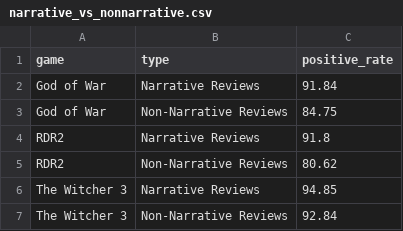
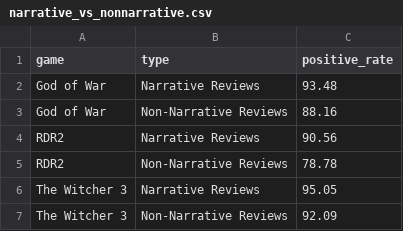
Before and after one commit to AstraaaQAQ/game-portfolio-player-insights, a CSV file: data/narrative_vs_nonnarrative.csv, drawn as a sheet.

```diff
--- a/data/narrative_vs_nonnarrative.csv
+++ b/data/narrative_vs_nonnarrative.csv
@@ -1,7 +1,7 @@
 game,type,positive_rate
-God of War,Narrative Reviews,91.84
-God of War,Non-Narrative Reviews,84.75
-RDR2,Narrative Reviews,91.8
-RDR2,Non-Narrative Reviews,80.62
-The Witcher 3,Narrative Reviews,94.85
-The Witcher 3,Non-Narrative Reviews,92.84
+God of War,Narrative Reviews,93.48
+God of War,Non-Narrative Reviews,88.16
+RDR2,Narrative Reviews,90.56
+RDR2,Non-Narrative Reviews,78.78
+The Witcher 3,Narrative Reviews,95.05
+The Witcher 3,Non-Narrative Reviews,92.09
```
Also changed, not shown: data/compensation_flaw_combined.csv, data/narrative_by_category_combined.csv, 7 other files.
